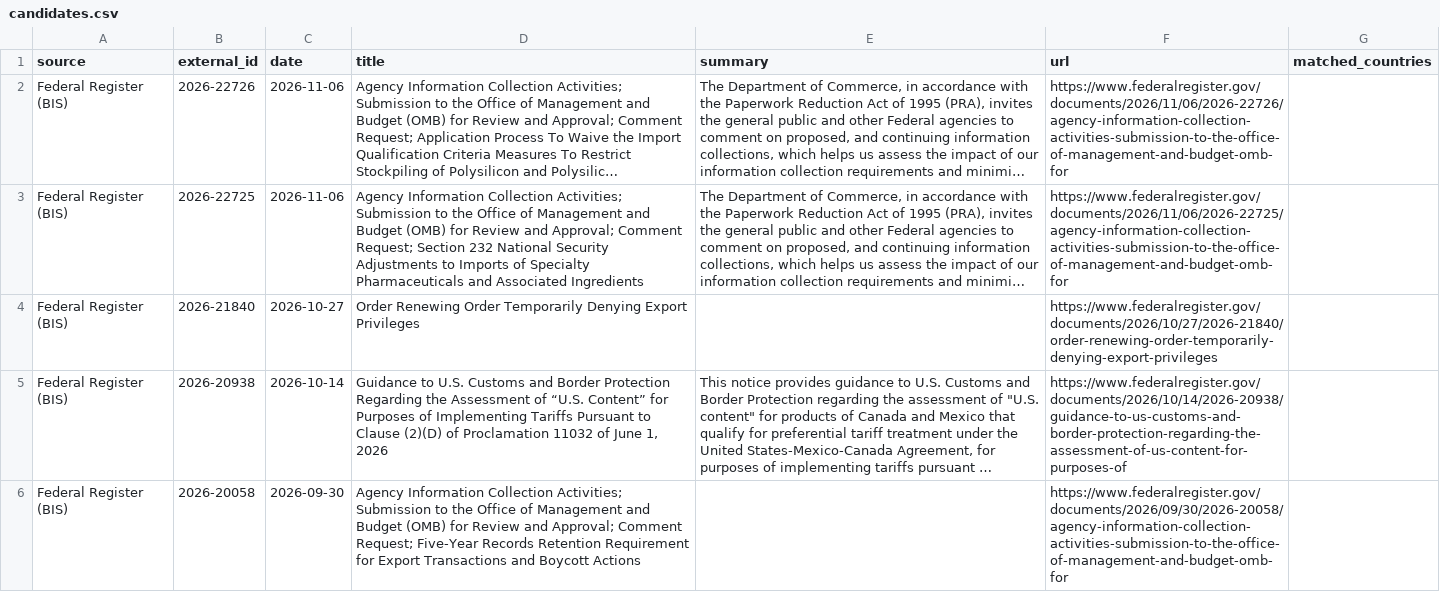
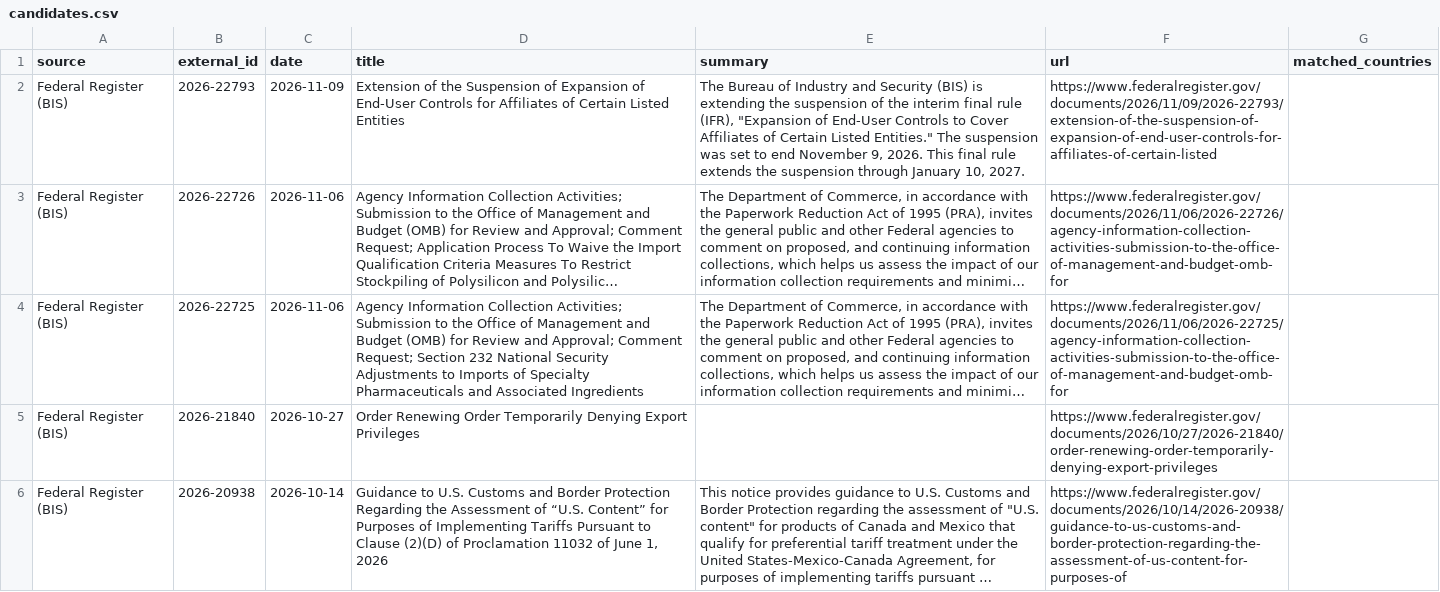
Before and after one commit to rafaywaqar2004-lang/oaqjp-final-project-emb-ai, a CSV file: data/candidate_events/candidates.csv, drawn as a sheet; only a part is shown; the shorter side is filled out with more unchanged rows; long unchanged cells end in …; the diff covers the shown part only; the diff names each change by its address in the sheet, - before the commit and + after, or states it on an @@ line.

```diff
--- a/data/candidate_events/candidates.csv
+++ b/data/candidate_events/candidates.csv
+row 2: Federal Register (BIS) | 2026-22793 | 2026-11-09 | Extension of the Suspension of Expansion of End-User Controls for Affiliates of Certain Listed Entities | The Bureau of Industry and Security (BIS) is extending the suspension of the interim final rule (IFR), "Expansion of End-User Controls to Cover Affiliates of Certain Listed Entities." The suspension was set to end November 9, 2026. This final rule extends the suspension through January 10, 2027. | https://www.federalregister.gov/documents/2026/11/09/2026-22793/extension-of-the-suspension-of-expansion-of-end-user-controls-for-affiliates-of-certain-listed
```
Also changed, not shown: 1 removed row elsewhere in this file.
